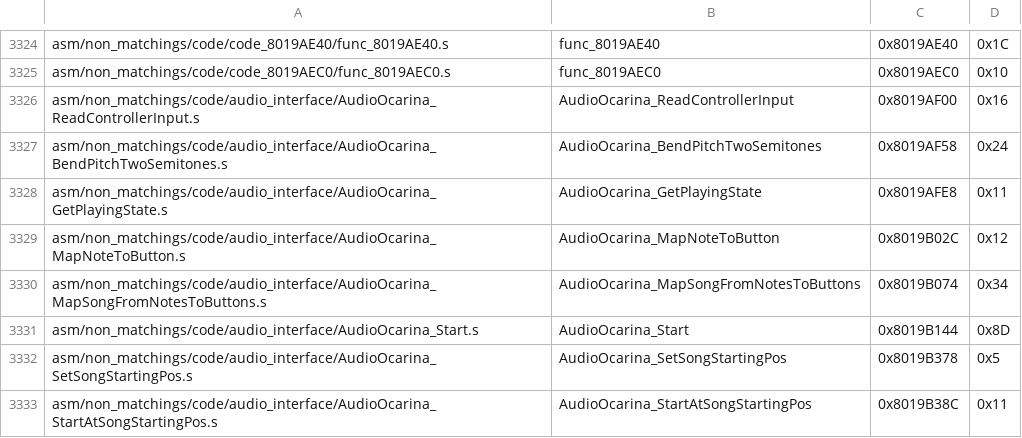
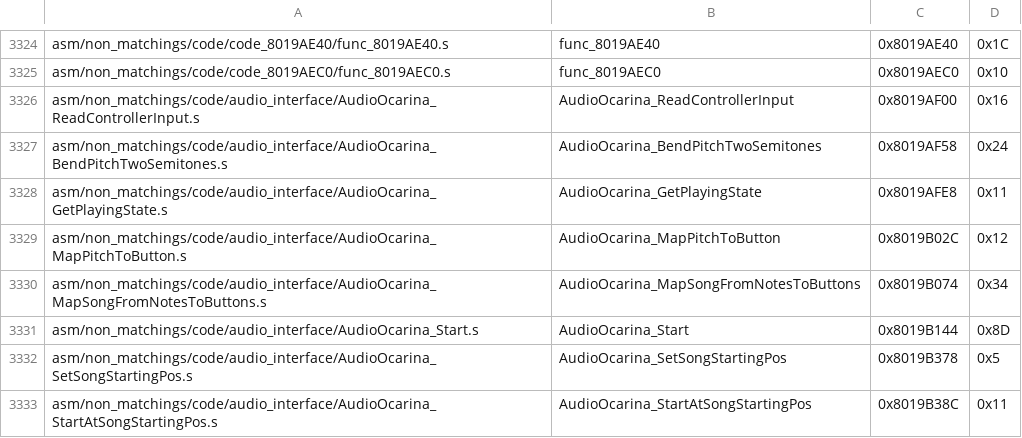
Before and after one commit to engineer124/mm, a CSV file: tools/sizes/code_functions.csv, drawn as a sheet; only a part is shown, gaps mark what is left out.

Commit message:
rename noteIdx to pitch (probably missed some)

```diff
--- a/tools/sizes/code_functions.csv
+++ b/tools/sizes/code_functions.csv
@@ -3328,3 +3328,3 @@ asm/non_matchings/code/audio_interface/AudioOcarina_BendPitchTwoSemitones.s,Audi
 asm/non_matchings/code/audio_interface/AudioOcarina_GetPlayingState.s,AudioOcarina_GetPlayingState,0x8019AFE8,0x11
-asm/non_matchings/code/audio_interface/AudioOcarina_MapNoteToButton.s,AudioOcarina_MapNoteToButton,0x8019B02C,0x12
+asm/non_matchings/code/audio_interface/AudioOcarina_MapPitchToButton.s,AudioOcarina_MapPitchToButton,0x8019B02C,0x12
 asm/non_matchings/code/audio_interface/AudioOcarina_MapSongFromNotesToButtons.s,AudioOcarina_MapSongFromNotesToButtons,0x8019B074,0x34
```
Also changed, not shown: 7 other files.
